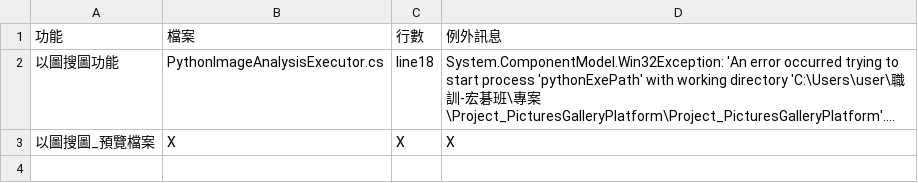
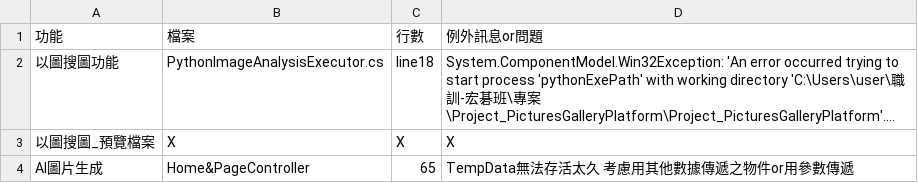
Before and after one commit to 111jonathan/Project_PicturesGalleryPlatform, a CSV file: 待處理.csv, drawn as a sheet; long unchanged cells end in …; the diff names each change by its address in the sheet, - before the commit and + after, or states it on an @@ line.

```diff
--- a/待處理.csv
+++ b/待處理.csv
-D1: 例外訊息
+D1: 例外訊息or問題
+row 4: AI圖片生成 | Home&PageController | 65 | TempData無法存活太久 考慮用其他數據傳遞之物件or用參數傳遞
```
Also changed, not shown: 14 other files.
